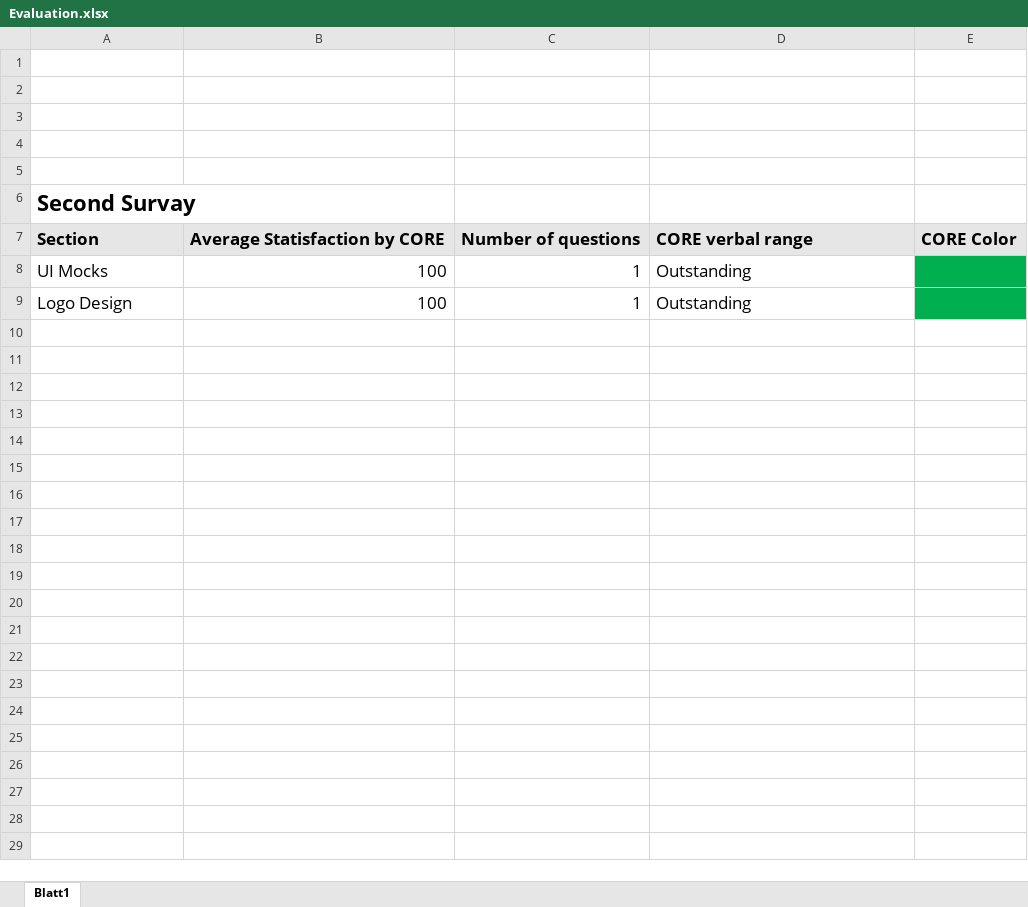
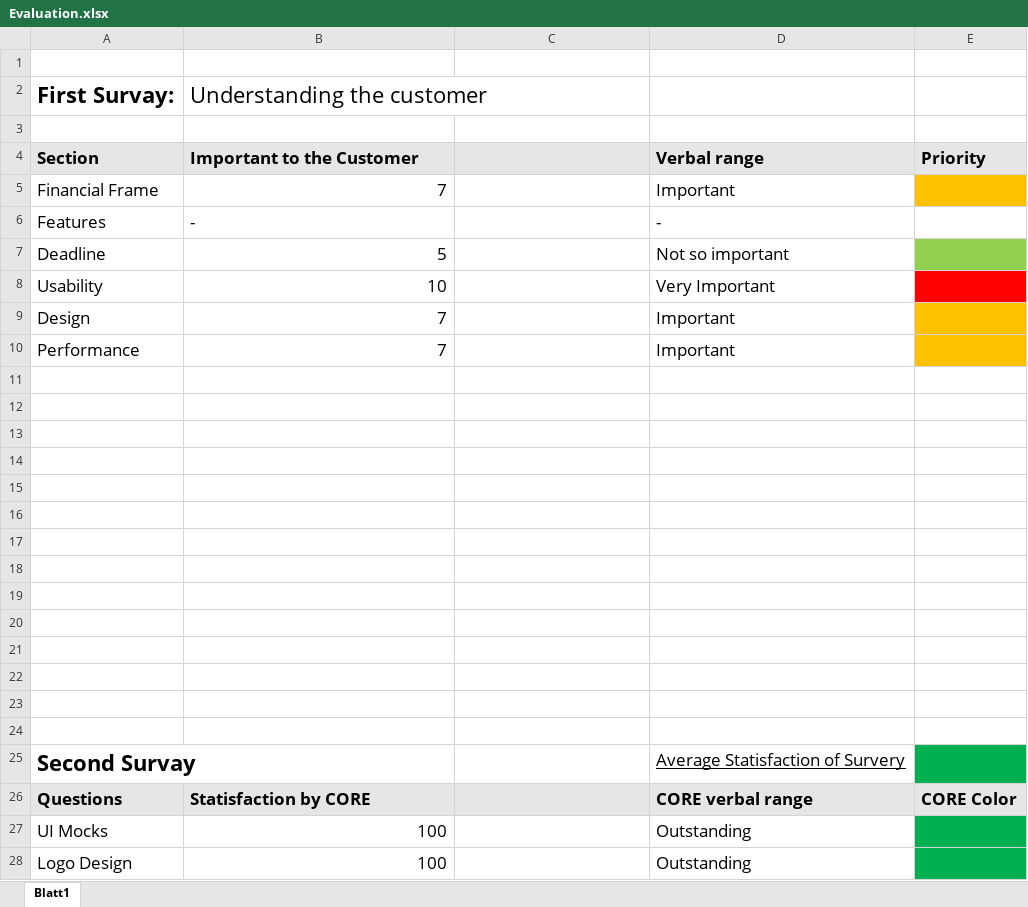
Before and after one commit to chgsit00/Project-Management-Master, an Excel workbook: notes/CORE/Evaluation.xlsx, sheet Blatt1, drawn as a sheet; values as stored, in another font and other column widths than the file's, no borders; addresses are those after the commit; the diff names each change by its address in the sheet, - before the commit and + after, or states it on an @@ line.

```diff
--- a/notes/CORE/Evaluation.xlsx (sheet Blatt1)
+++ b/notes/CORE/Evaluation.xlsx (sheet Blatt1)
+row 2: First Survay: | Understanding the customer
+row 3: (empty)
+row 4: Section | Important to the Customer |  | Verbal range | Priority
+row 5: Financial Frame | 7 |  | Important
+row 6: Features | - |  | -
+row 7: Deadline | 5 |  | Not so important
+row 8: Usability | 10 |  | Very Important
+row 9: Design | 7 |  | Important
+row 10: Performance | 7 |  | Important
+row 15: (empty)
+row 16: (empty)
+row 17: (empty)
+row 18: (empty)
+row 19: (empty)
+row 20: (empty)
+row 21: (empty)
+row 22: (empty)
+row 23: (empty)
+row 24: (empty)
-D25: (empty)
+D25: Average Statisfaction of Survery
-E25 fill: none
+E25 fill: #00B050
-A26: Section
+A26: Questions
-B26: Average Statisfaction by CORE
+B26: Statisfaction by CORE
-C26: Number of questions
+C26: (empty)
-C27:C28: 1
+C27:C28: (empty)
```
Also changed, not shown: 11 other files.
